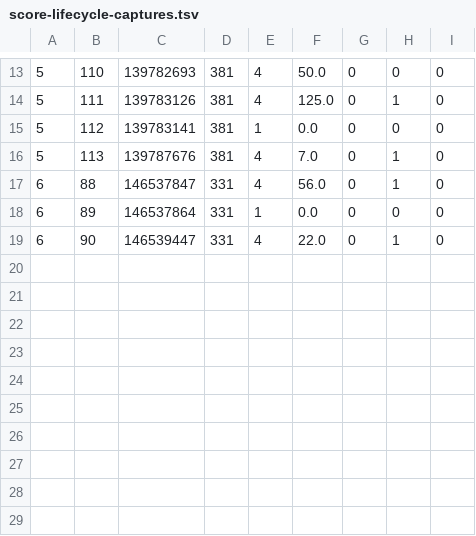
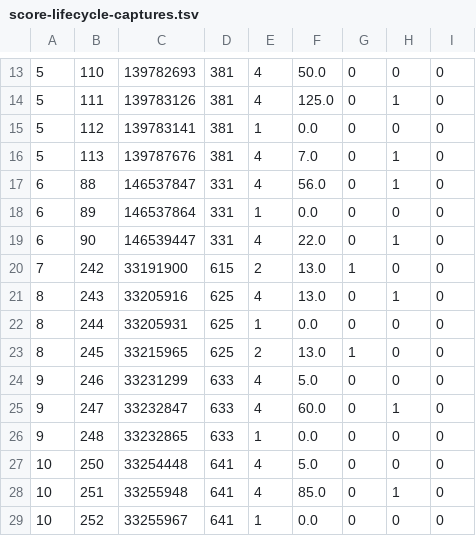
Before and after one commit to notPho-Real/ReSkate, a TSV file: contrib/arcade-mode/research/score-lifecycle-captures.tsv, drawn as a sheet; only a part is shown, gaps mark what is left out.

Commit message:
Wait for native landing and retain measured scoring lifecycle evidence

```diff
--- a/contrib/arcade-mode/research/score-lifecycle-captures.tsv
+++ b/contrib/arcade-mode/research/score-lifecycle-captures.tsv
@@ -19 +19,11 @@
 6	90	146539447	331	4	22.0	0	1	0
+7	242	33191900	615	2	13.0	1	0	0
+8	243	33205916	625	4	13.0	0	1	0
+8	244	33205931	625	1	0.0	0	0	0
+8	245	33215965	625	2	13.0	1	0	0
+9	246	33231299	633	4	5.0	0	0	0
+9	247	33232847	633	4	60.0	0	1	0
+9	248	33232865	633	1	0.0	0	0	0
+10	250	33254448	641	4	5.0	0	0	0
+10	251	33255948	641	4	85.0	0	1	0
+10	252	33255967	641	1	0.0	0	0	0
```
Also changed, not shown: 16 other files.
